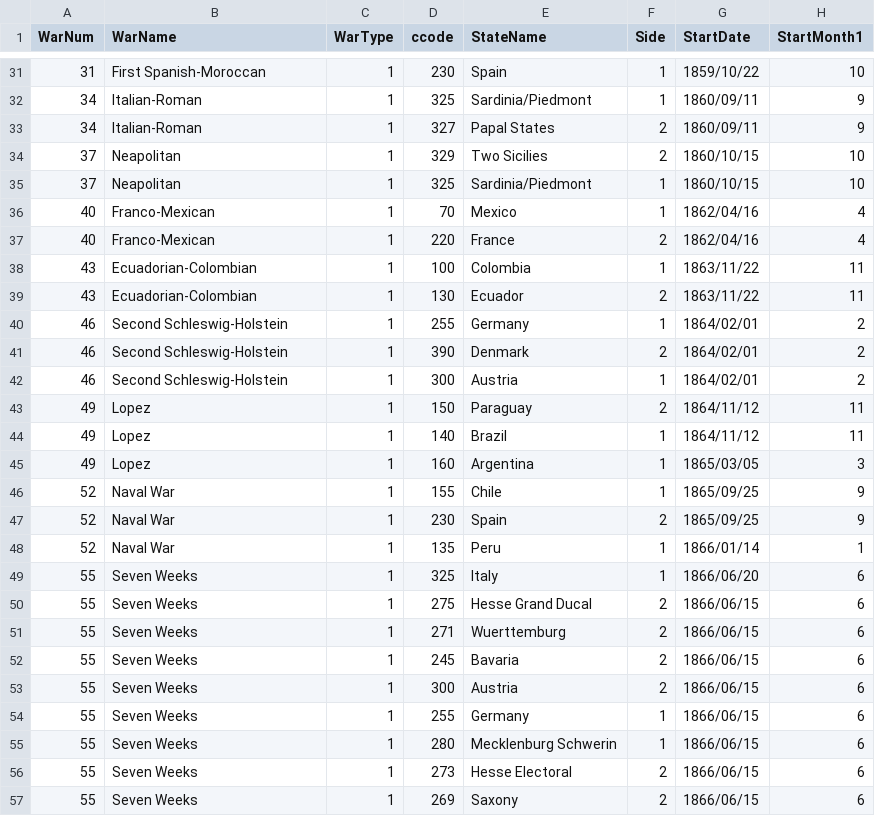
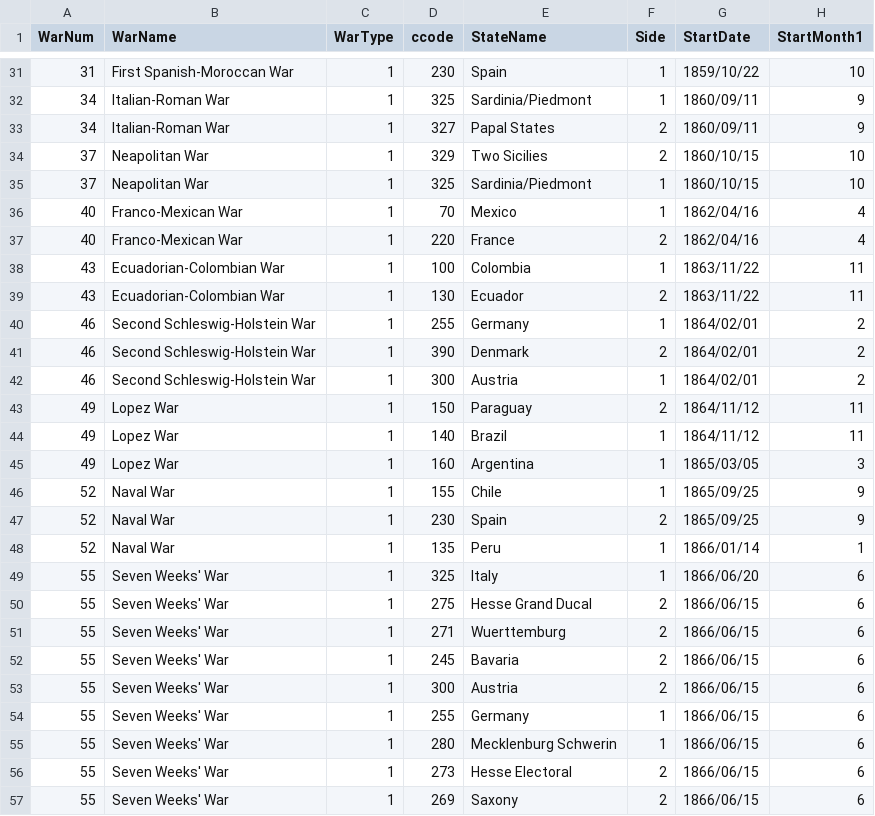
Before and after one commit to irenedelatorre/countries_at_war, a CSV file: media/Inter-StateWarData_v4.0.csv, drawn as a sheet; only a part is shown, gaps mark what is left out; the diff covers the shown part only; the diff names each change by its address in the sheet, - before the commit and + after, or states it on an @@ line.

```diff
--- a/media/Inter-StateWarData_v4.0.csv
+++ b/media/Inter-StateWarData_v4.0.csv
-B31 (WarName): First Spanish-Moroccan
+B31 (WarName): First Spanish-Moroccan War
-B32:B33 (WarName): Italian-Roman
+B32:B33 (WarName): Italian-Roman War
-B34:B35 (WarName): Neapolitan
+B34:B35 (WarName): Neapolitan War
-B36:B37 (WarName): Franco-Mexican
+B36:B37 (WarName): Franco-Mexican War
-B38:B39 (WarName): Ecuadorian-Colombian
+B38:B39 (WarName): Ecuadorian-Colombian War
-B40:B42 (WarName): Second Schleswig-Holstein
+B40:B42 (WarName): Second Schleswig-Holstein War
-B43:B45 (WarName): Lopez
+B43:B45 (WarName): Lopez War
-B49:B57 (WarName): Seven Weeks
+B49:B57 (WarName): Seven Weeks' War
```
Also changed, not shown: 153 edited cells elsewhere in this file, 5 other files.
